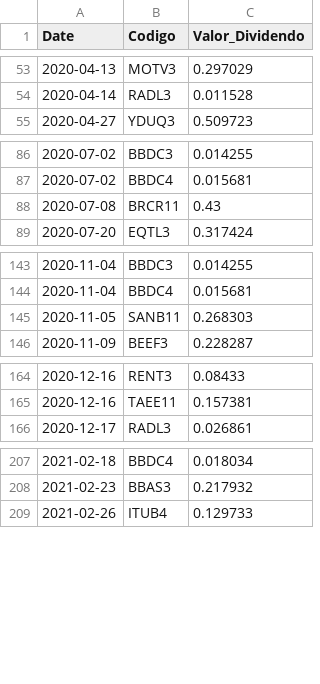
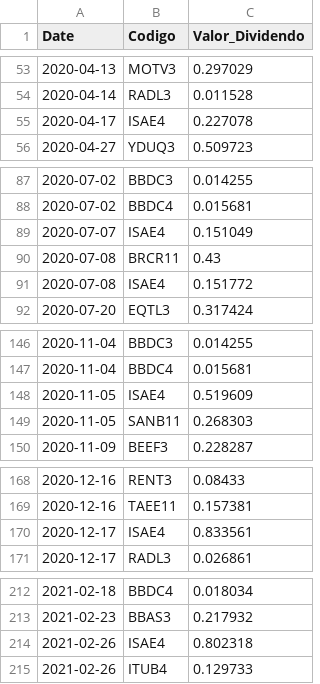
Before and after one commit to GabrielSantos15/brazilian-market-analytics, a CSV file: dados/f_dividendos.csv, drawn as a sheet; only a part is shown, gaps mark what is left out; the diff covers the shown part only; the diff names each change by its address in the sheet, - before the commit and + after, or states it on an @@ line.

```diff
--- a/dados/f_dividendos.csv
+++ b/dados/f_dividendos.csv
+row 55: 2020-04-17 | ISAE4 | 0.227078
+row 89: 2020-07-07 | ISAE4 | 0.151049
+row 91: 2020-07-08 | ISAE4 | 0.151772
+row 148: 2020-11-05 | ISAE4 | 0.519609
+row 170: 2020-12-17 | ISAE4 | 0.833561
+row 214: 2021-02-26 | ISAE4 | 0.802318
```
Also changed, not shown: 18 added rows elsewhere in this file, 1 other file.
